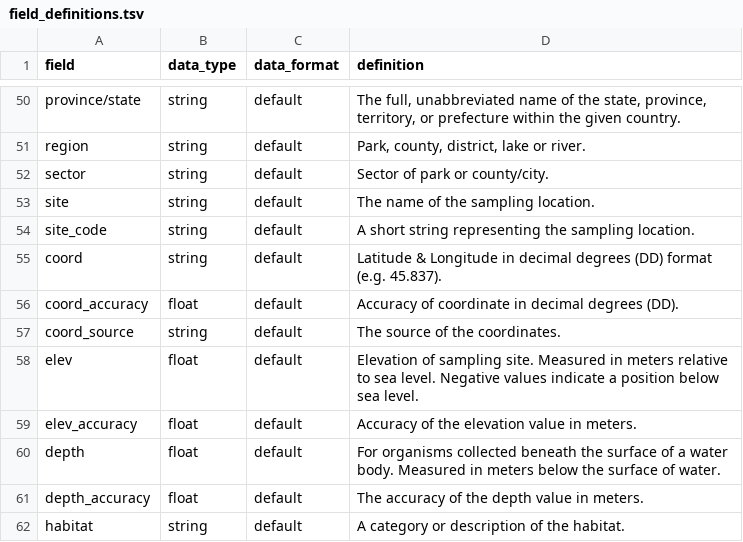
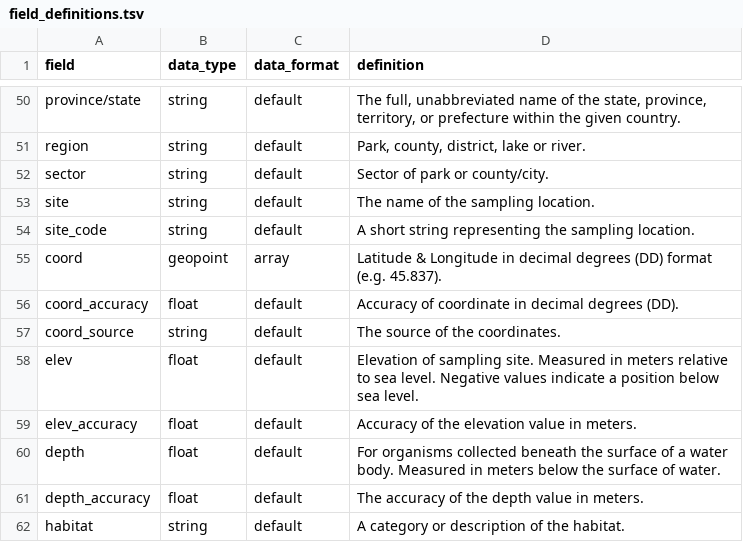
Before and after one commit to biolytica/BCDM-forensic-extension, a TSV file: field_definitions.tsv, drawn as a sheet; only a part is shown, gaps mark what is left out.

Commit message:
Fix type for coord to geopoint

```diff
--- a/field_definitions.tsv
+++ b/field_definitions.tsv
@@ -54,3 +54,3 @@ site	string	default	The name of the sampling location.
 site_code	string	default	A short string representing the sampling location.
-coord	string	default	Latitude & Longitude in decimal degrees (DD) format (e.g. 45.837).
+coord	geopoint	array	Latitude & Longitude in decimal degrees (DD) format (e.g. 45.837).
 coord_accuracy	float	default	Accuracy of coordinate in decimal degrees (DD).
```
Also changed, not shown: mapping_BCDM_to_DWC.tsv.
